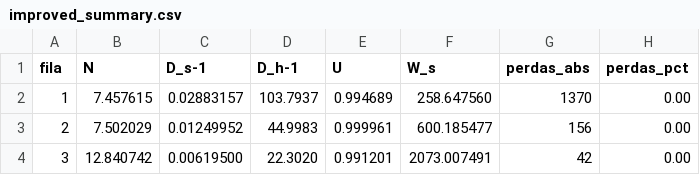
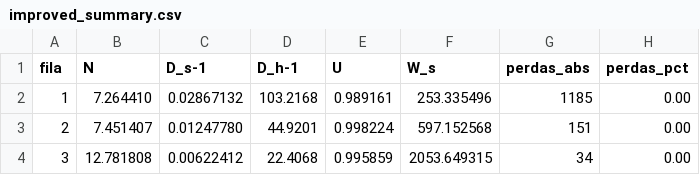
Before and after one commit to magotiti/sample-queue-simulator, a CSV file: outputs/improved_summary.csv, drawn as a sheet.

```diff
--- a/outputs/improved_summary.csv
+++ b/outputs/improved_summary.csv
@@ -1,4 +1,4 @@
 fila,N,D_s-1,D_h-1,U,W_s,perdas_abs,perdas_pct
-1,7.457615,0.02883157,103.7937,0.994689,258.647560,1370,0.00
-2,7.502029,0.01249952,44.9983,0.999961,600.185477,156,0.00
-3,12.840742,0.00619500,22.3020,0.991201,2073.007491,42,0.00
+1,7.264410,0.02867132,103.2168,0.989161,253.335496,1185,0.00
+2,7.451407,0.01247780,44.9201,0.998224,597.152568,151,0.00
+3,12.781808,0.00622412,22.4068,0.995859,2053.649315,34,0.00
```
Also changed, not shown: outputs/baseline_summary.csv, 13 other files.
